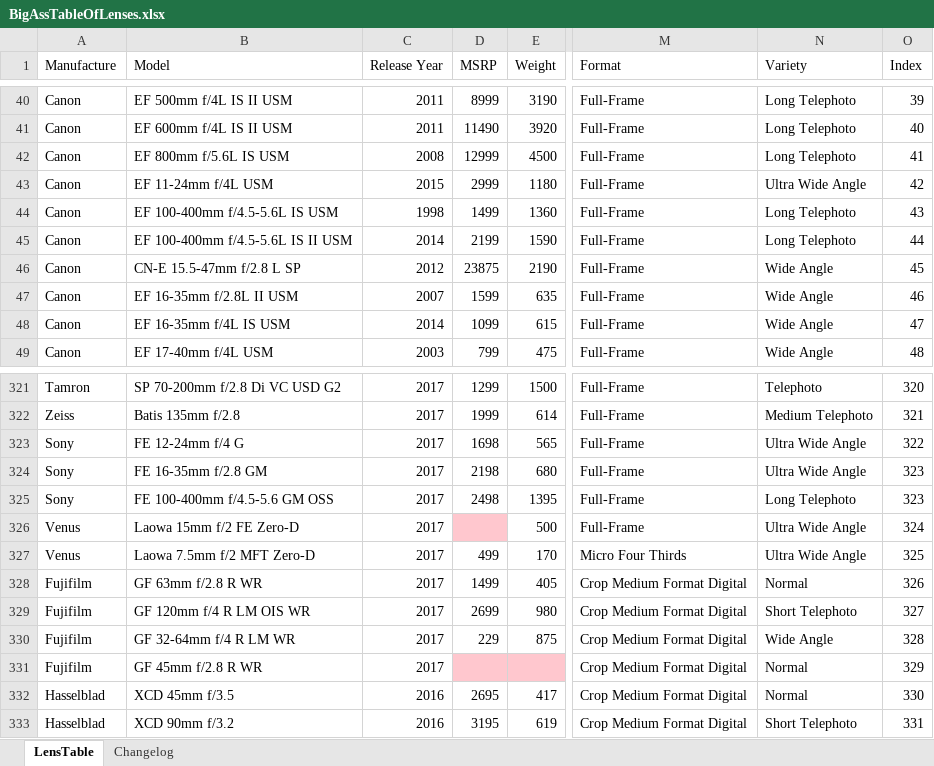
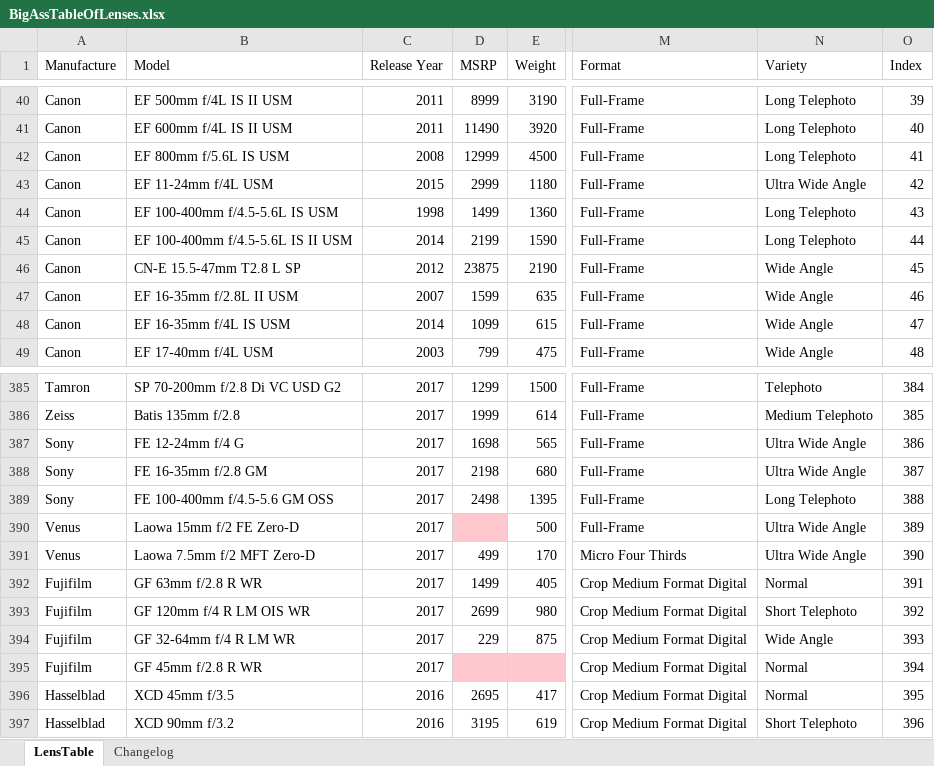
Before and after one commit to Olaf-Optical/BigAssTableOfLenses, an Excel workbook: BigAssTableOfLenses.xlsx, sheet LensTable, drawn as a sheet; only a part is shown, gaps mark what is left out; values as stored, in another font and other column widths than the file's, no borders; table styles not drawn; addresses are those after the commit; the diff covers the shown part only; the diff names each change by its address in the sheet, - before the commit and + after, or states it on an @@ line.

```diff
--- a/BigAssTableOfLenses.xlsx (sheet LensTable)
+++ b/BigAssTableOfLenses.xlsx (sheet LensTable)
-B46 (Model): CN-E 15.5-47mm f/2.8 L SP
+B46 (Model): CN-E 15.5-47mm T2.8 L SP
-O385 (Index): 320
+O385 (Index): 384
-O386 (Index): 321
+O386 (Index): 385
-O387 (Index): 322
+O387 (Index): 386
-O388 (Index): 323
+O388 (Index): 387
-O389 (Index): 323
+O389 (Index): 388
-O390 (Index): 324
+O390 (Index): 389
-O391 (Index): 325
+O391 (Index): 390
-O392 (Index): 326
+O392 (Index): 391
-O393 (Index): 327
+O393 (Index): 392
-O394 (Index): 328
+O394 (Index): 393
-O395 (Index): 329
+O395 (Index): 394
-O396 (Index): 330
+O396 (Index): 395
-O397 (Index): 331
+O397 (Index): 396
```
Also changed, not shown: 64 added rows elsewhere in this sheet, sheet Changelog, 1 other file.
